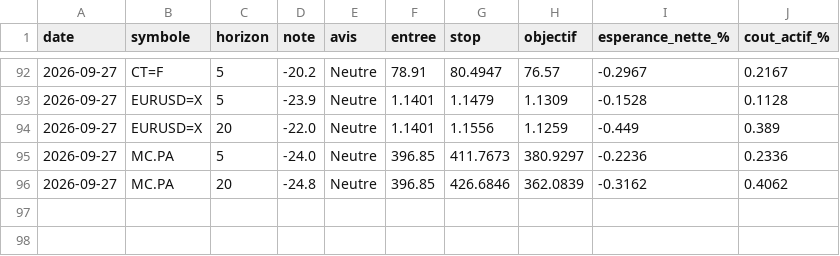
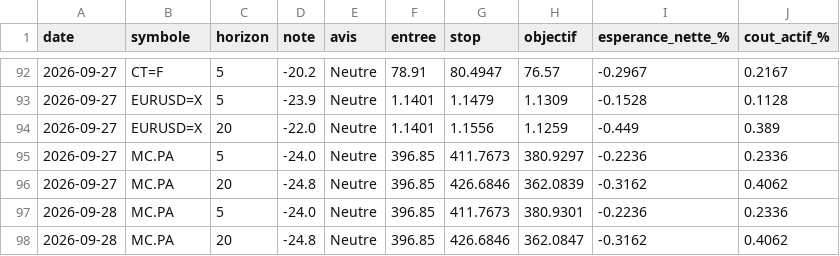
Before and after one commit to David-GNLF/marketlab, a CSV file: data_local/banc_ventes.csv, drawn as a sheet; only a part is shown, gaps mark what is left out.

```diff
--- a/data_local/banc_ventes.csv
+++ b/data_local/banc_ventes.csv
@@ -96 +96,3 @@ date,symbole,horizon,note,avis,entree,stop,objectif,esperance_nette_%,cout_actif
 2026-09-27,MC.PA,20,-24.8,Neutre,396.85,426.6846,362.0839,-0.3162,0.4062
+2026-09-28,MC.PA,5,-24.0,Neutre,396.85,411.7673,380.9301,-0.2236,0.2336
+2026-09-28,MC.PA,20,-24.8,Neutre,396.85,426.6846,362.0847,-0.3162,0.4062
```
Also changed, not shown: data_local/calendrier_historique.csv, data_local/journal_chaine.csv, 11 other files.
